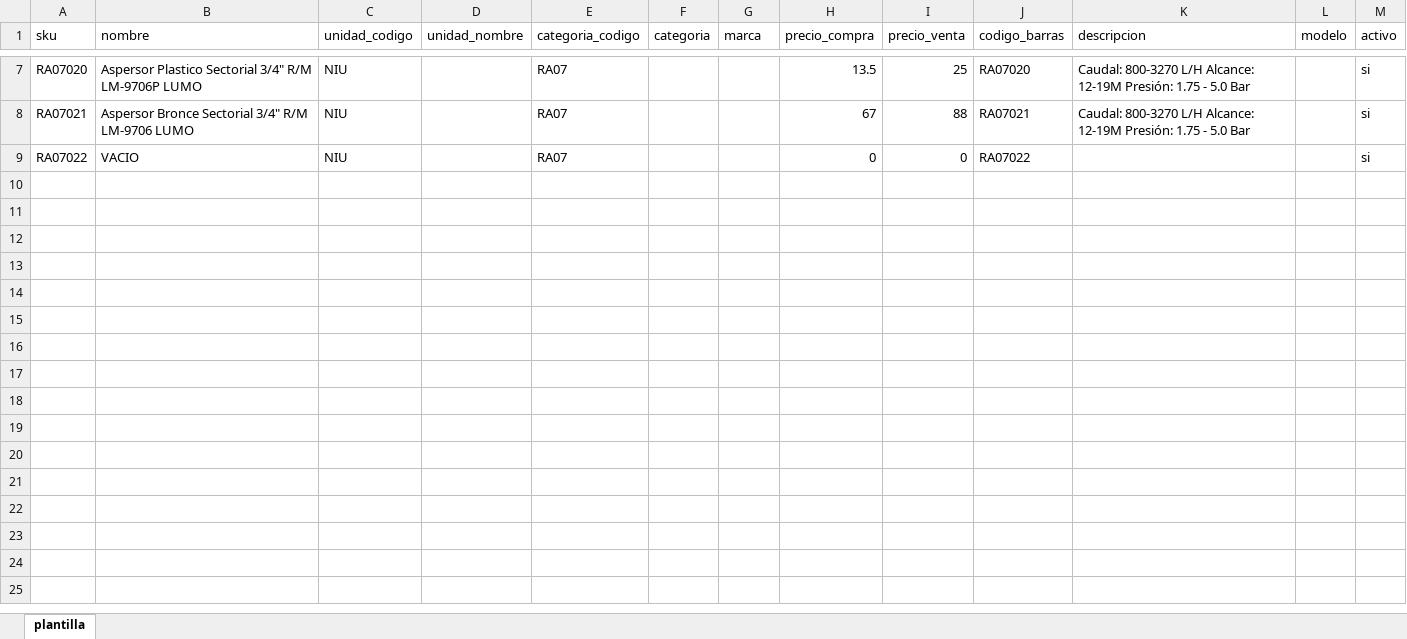
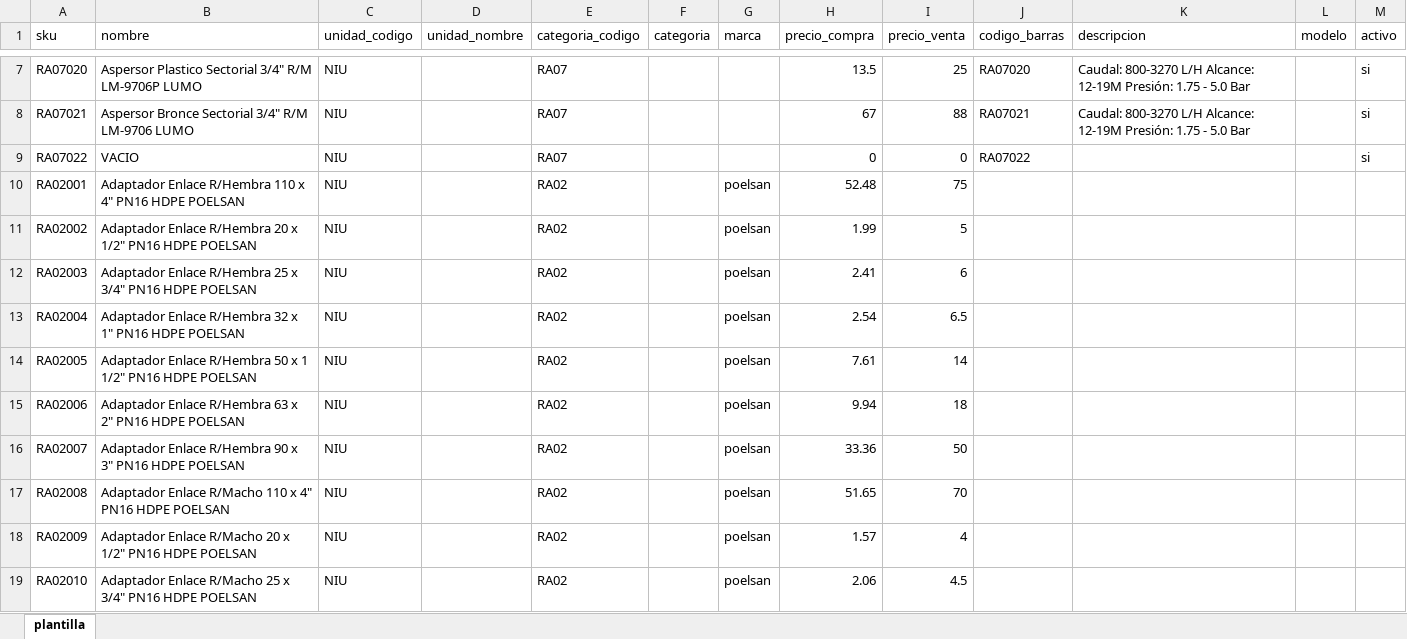
Before and after one commit to robcartome/apudig_mvp, an Excel workbook: bulk_up/plantilla_products.xlsx, sheet plantilla, drawn as a sheet; only a part is shown, gaps mark what is left out; values as stored, in another font and other column widths than the file's, no borders; the diff covers the shown part only; the diff names each change by its address in the sheet, - before the commit and + after, or states it on an @@ line.

```diff
--- a/bulk_up/plantilla_products.xlsx (sheet plantilla)
+++ b/bulk_up/plantilla_products.xlsx (sheet plantilla)
+row 10: RA02001 | Adaptador Enlace R/Hembra 110 x 4" PN16 HDPE POELSAN | NIU |  | RA02 |  | poelsan | 52.48 | 75
+row 11: RA02002 | Adaptador Enlace R/Hembra 20 x 1/2" PN16 HDPE POELSAN | NIU |  | RA02 |  | poelsan | 1.99 | 5
+row 12: RA02003 | Adaptador Enlace R/Hembra 25 x 3/4" PN16 HDPE POELSAN | NIU |  | RA02 |  | poelsan | 2.41 | 6
+row 13: RA02004 | Adaptador Enlace R/Hembra 32 x 1" PN16 HDPE POELSAN | NIU |  | RA02 |  | poelsan | 2.54 | 6.5
+row 14: RA02005 | Adaptador Enlace R/Hembra 50 x 1 1/2" PN16 HDPE POELSAN | NIU |  | RA02 |  | poelsan | 7.61 | 14
+row 15: RA02006 | Adaptador Enlace R/Hembra 63 x 2" PN16 HDPE POELSAN | NIU |  | RA02 |  | poelsan | 9.94 | 18
+row 16: RA02007 | Adaptador Enlace R/Hembra 90 x 3" PN16 HDPE POELSAN | NIU |  | RA02 |  | poelsan | 33.36 | 50
+row 17: RA02008 | Adaptador Enlace R/Macho 110 x 4" PN16 HDPE POELSAN | NIU |  | RA02 |  | poelsan | 51.65 | 70
+row 18: RA02009 | Adaptador Enlace R/Macho 20 x 1/2" PN16 HDPE POELSAN | NIU |  | RA02 |  | poelsan | 1.57 | 4
+row 19: RA02010 | Adaptador Enlace R/Macho 25 x 3/4" PN16 HDPE POELSAN | NIU |  | RA02 |  | poelsan | 2.06 | 4.5
```
Also changed, not shown: 169 added rows elsewhere in this sheet, 8 other files.
